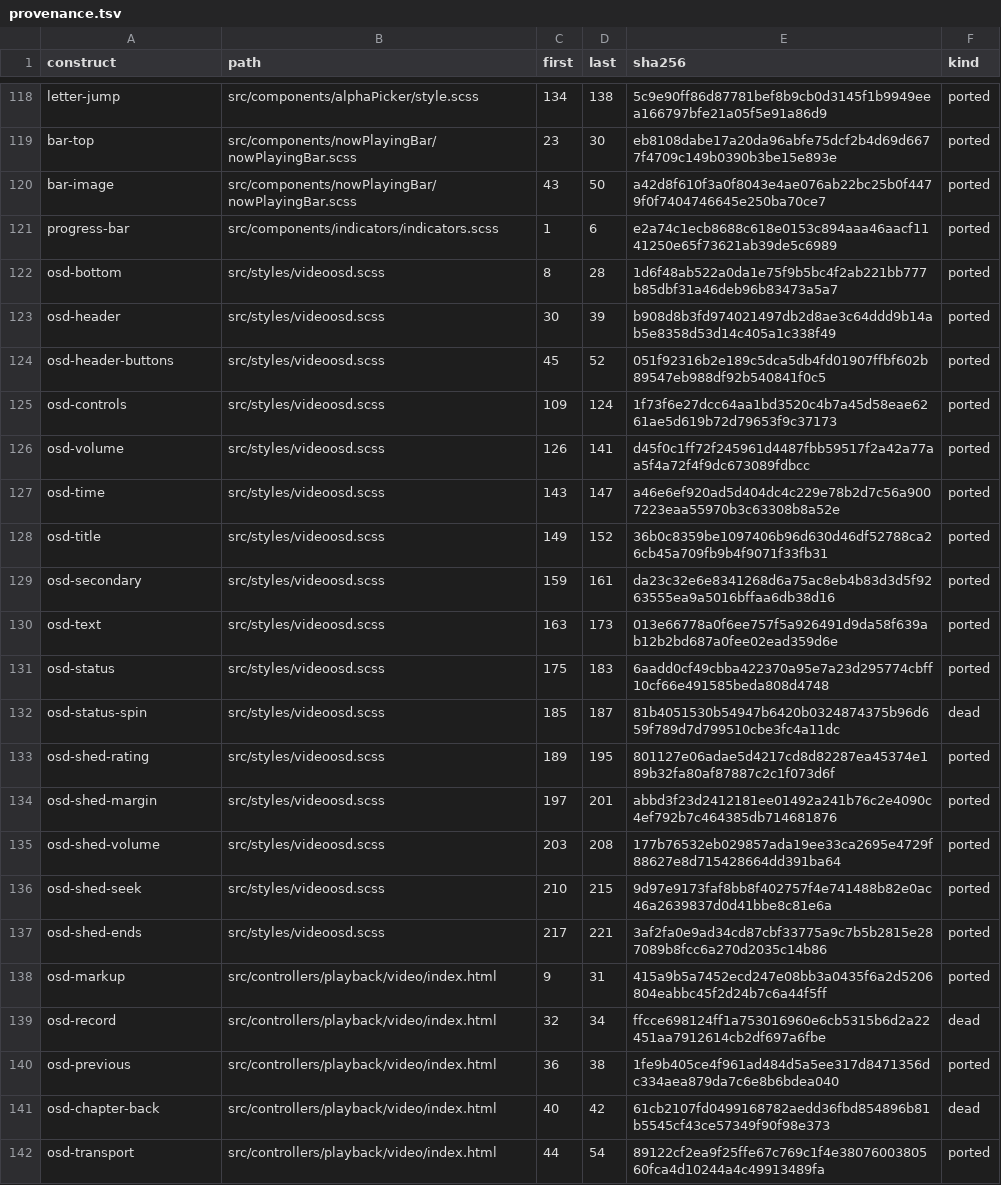
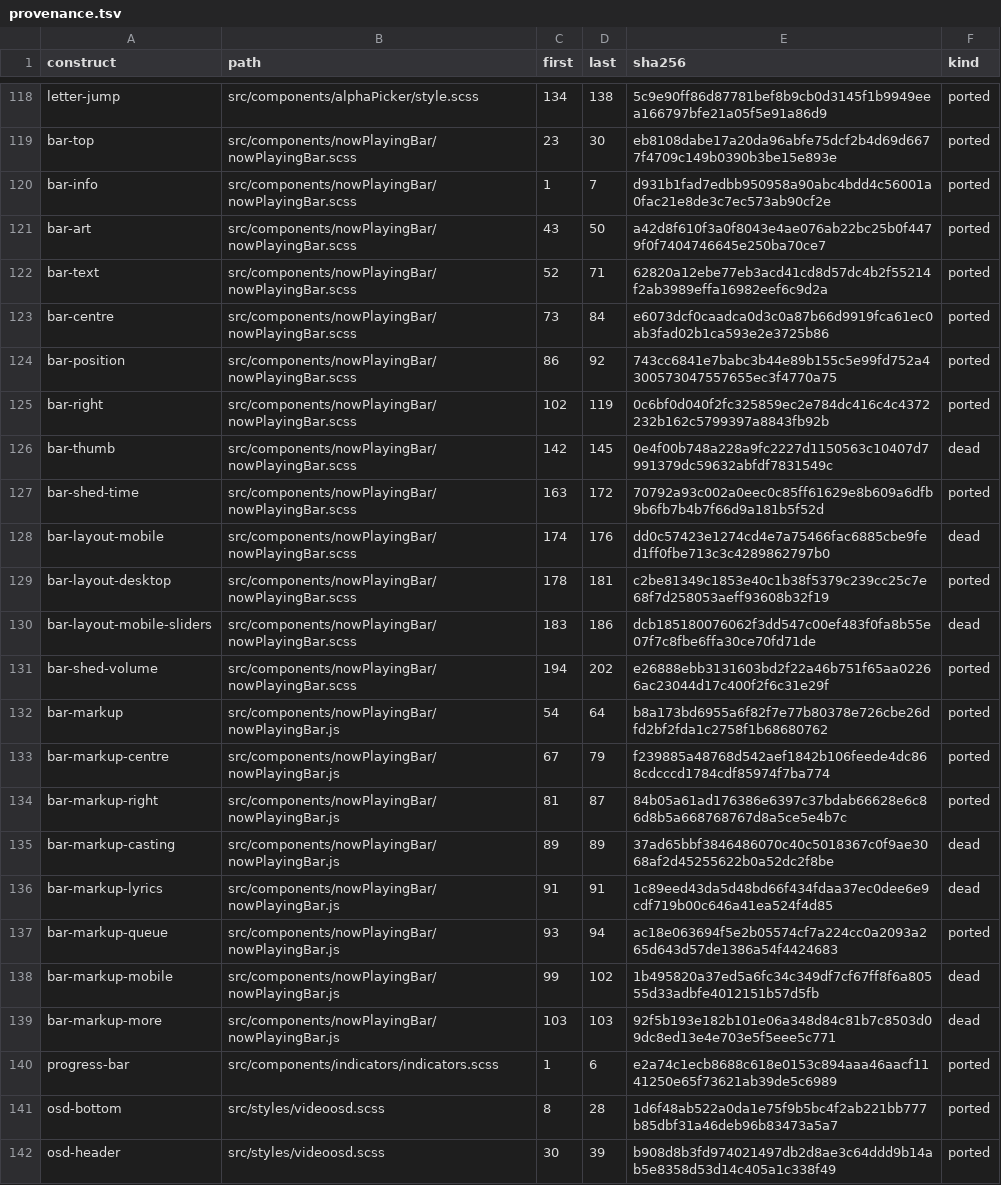
Before and after one commit to andrewrabert/jellium-cli, a TSV file: reference/provenance.tsv, drawn as a sheet; only a part is shown, gaps mark what is left out; the shorter side is filled out with more unchanged rows.

Commit message:
Give the now-playing bar the reference's three groups under its slider

```diff
--- a/reference/provenance.tsv
+++ b/reference/provenance.tsv
@@ -119,3 +119,22 @@ letter-jump	src/components/alphaPicker/style.scss	134	138	5c9e90ff86d87781bef8b9
 bar-top	src/components/nowPlayingBar/nowPlayingBar.scss	23	30	eb8108dabe17a20da96abfe75dcf2b4d69d6677f4709c149b0390b3be15e893e	ported
-bar-image	src/components/nowPlayingBar/nowPlayingBar.scss	43	50	a42d8f610f3a0f8043e4ae076ab22bc25b0f4479f0f7404746645e250ba70ce7	ported
+bar-info	src/components/nowPlayingBar/nowPlayingBar.scss	1	7	d931b1fad7edbb950958a90abc4bdd4c56001a0fac21e8de3c7ec573ab90cf2e	ported
+bar-art	src/components/nowPlayingBar/nowPlayingBar.scss	43	50	a42d8f610f3a0f8043e4ae076ab22bc25b0f4479f0f7404746645e250ba70ce7	ported
+bar-text	src/components/nowPlayingBar/nowPlayingBar.scss	52	71	62820a12ebe77eb3acd41cd8d57dc4b2f55214f2ab3989effa16982eef6c9d2a	ported
+bar-centre	src/components/nowPlayingBar/nowPlayingBar.scss	73	84	e6073dcf0caadca0d3c0a87b66d9919fca61ec0ab3fad02b1ca593e2e3725b86	ported
+bar-position	src/components/nowPlayingBar/nowPlayingBar.scss	86	92	743cc6841e7babc3b44e89b155c5e99fd752a4300573047557655ec3f4770a75	ported
+bar-right	src/components/nowPlayingBar/nowPlayingBar.scss	102	119	0c6bf0d040f2fc325859ec2e784dc416c4c4372232b162c5799397a8843fb92b	ported
+bar-thumb	src/components/nowPlayingBar/nowPlayingBar.scss	142	145	0e4f00b748a228a9fc2227d1150563c10407d7991379dc59632abfdf7831549c	dead
+bar-shed-time	src/components/nowPlayingBar/nowPlayingBar.scss	163	172	70792a93c002a0eec0c85ff61629e8b609a6dfb9b6fb7b4b7f66d9a181b5f52d	ported
+bar-layout-mobile	src/components/nowPlayingBar/nowPlayingBar.scss	174	176	dd0c57423e1274cd4e7a75466fac6885cbe9fed1ff0fbe713c3c4289862797b0	dead
+bar-layout-desktop	src/components/nowPlayingBar/nowPlayingBar.scss	178	181	c2be81349c1853e40c1b38f5379c239cc25c7e68f7d258053aeff93608b32f19	ported
+bar-layout-mobile-sliders	src/components/nowPlayingBar/nowPlayingBar.scss	183	186	dcb185180076062f3dd547c00ef483f0fa8b55e07f7c8fbe6ffa30ce70fd71de	dead
+bar-shed-volume	src/components/nowPlayingBar/nowPlayingBar.scss	194	202	e26888ebb3131603bd2f22a46b751f65aa02266ac23044d17c400f2f6c31e29f	ported
+bar-markup	src/components/nowPlayingBar/nowPlayingBar.js	54	64	b8a173bd6955a6f82f7e77b80378e726cbe26dfd2bf2fda1c2758f1b68680762	ported
+bar-markup-centre	src/components/nowPlayingBar/nowPlayingBar.js	67	79	f239885a48768d542aef1842b106feede4dc868cdcccd1784cdf85974f7ba774	ported
+bar-markup-right	src/components/nowPlayingBar/nowPlayingBar.js	81	87	84b05a61ad176386e6397c37bdab66628e6c86d8b5a668768767d8a5ce5e4b7c	ported
+bar-markup-casting	src/components/nowPlayingBar/nowPlayingBar.js	89	89	37ad65bbf3846486070c40c5018367c0f9ae3068af2d45255622b0a52dc2f8be	dead
+bar-markup-lyrics	src/components/nowPlayingBar/nowPlayingBar.js	91	91	1c89eed43da5d48bd66f434fdaa37ec0dee6e9cdf719b00c646a41ea524f4d85	dead
+bar-markup-queue	src/components/nowPlayingBar/nowPlayingBar.js	93	94	ac18e063694f5e2b05574cf7a224cc0a2093a265d643d57de1386a54f4424683	ported
+bar-markup-mobile	src/components/nowPlayingBar/nowPlayingBar.js	99	102	1b495820a37ed5a6fc34c349df7cf67ff8f6a80555d33adbfe4012151b57d5fb	dead
+bar-markup-more	src/components/nowPlayingBar/nowPlayingBar.js	103	103	92f5b193e182b101e06a348d84c81b7c8503d09dc8ed13e4e703e5f5eee5c771	dead
 progress-bar	src/components/indicators/indicators.scss	1	6	e2a74c1ecb8688c618e0153c894aaa46aacf1141250e65f73621ab39de5c6989	ported
```
Also changed, not shown: 5 other files.
